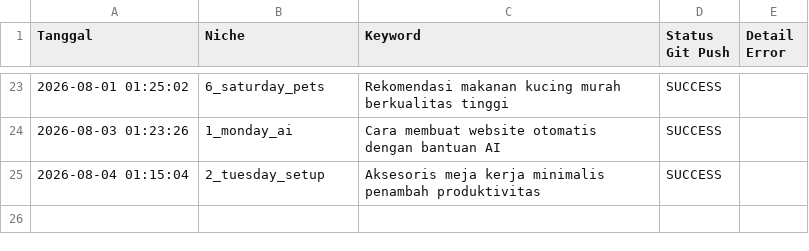
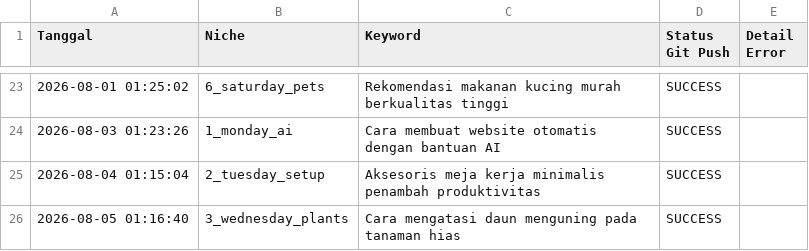
Before and after one commit to visualmulia/ALwrity, a CSV file: publish_log.csv, drawn as a sheet; only a part is shown, gaps mark what is left out.

```diff
--- a/publish_log.csv
+++ b/publish_log.csv
@@ -25 +25,2 @@ Tanggal,Niche,Keyword,Status Git Push,Detail Error
 2026-08-04 01:15:04,2_tuesday_setup,Aksesoris meja kerja minimalis penambah produktivitas,SUCCESS,
+2026-08-05 01:16:40,3_wednesday_plants,Cara mengatasi daun menguning pada tanaman hias,SUCCESS,
```
Also changed, not shown: 1 other file.
